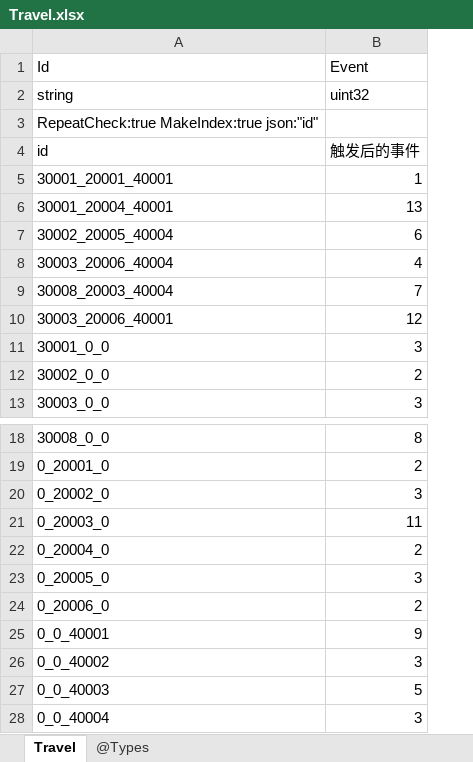
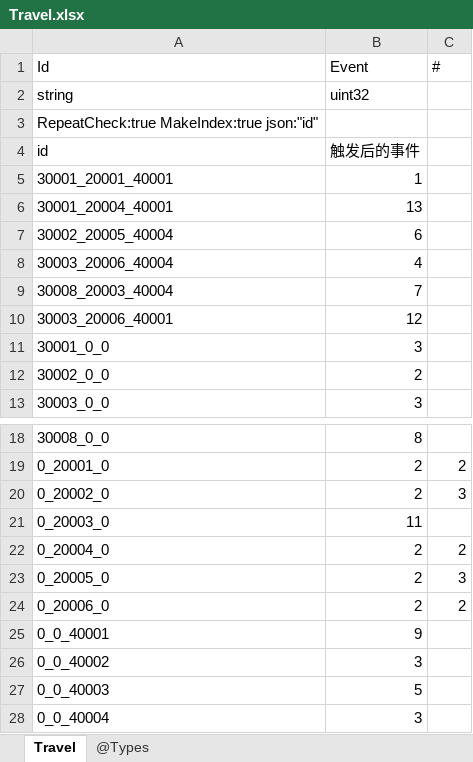
Before and after one commit to gaozhengshuang/familyfight, an Excel workbook: docs/excel/Travel.xlsx, sheet Travel, drawn as a sheet; only a part is shown, gaps mark what is left out; values as stored, in another font and other column widths than the file's, no borders; the diff names each change by its address in the sheet, - before the commit and + after, or states it on an @@ line.

```diff
--- a/docs/excel/Travel.xlsx (sheet Travel)
+++ b/docs/excel/Travel.xlsx (sheet Travel)
+column C (#), rows 19-24: 2 | 3 |  | 2 | 3 | 2
-B20 (Event): 3
+B20 (Event): 2
-B23 (Event): 3
+B23 (Event): 2
```
Also changed, not shown: docs/excel/PalaceMapMaid.xlsx.
